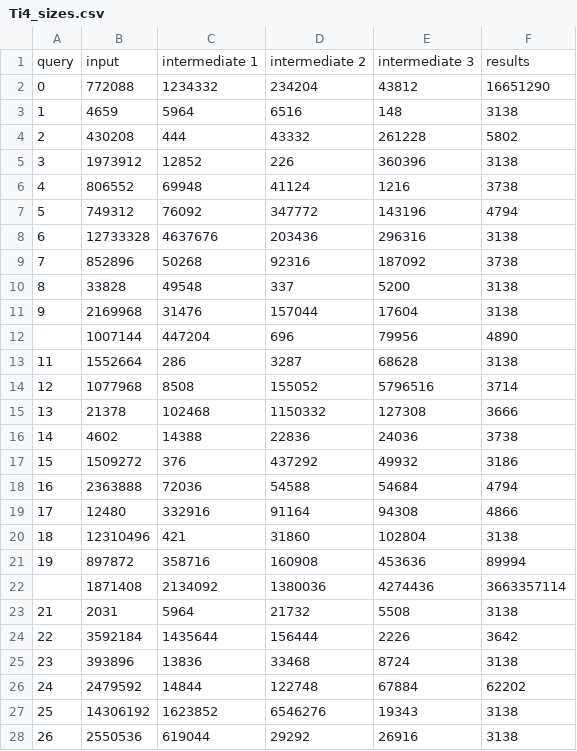
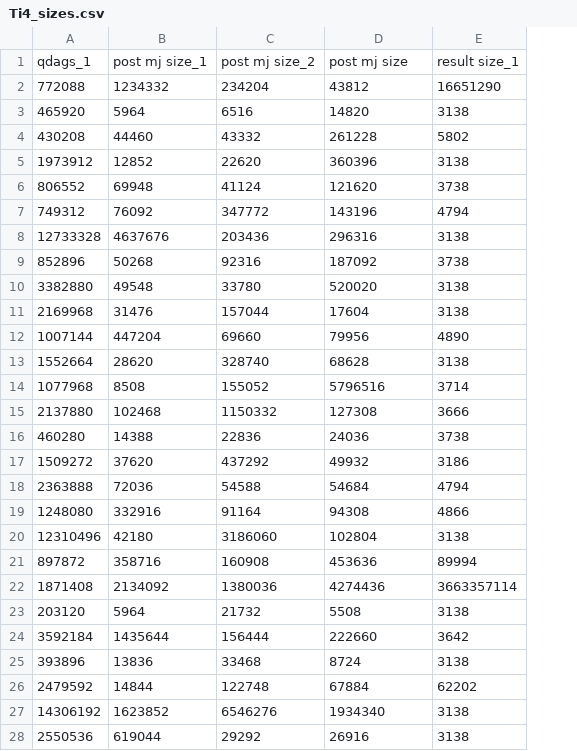
Before and after one commit to matildeRivas/ccqQDAGS, a CSV file: outputs/Ti4_sizes.csv, drawn as a sheet; only a part is shown; removed rows and columns are numbered as before the commit, all else as after; the diff covers the shown part only; the diff names each change by its address in the sheet, - before the commit and + after, or states it on an @@ line.

```diff
--- a/outputs/Ti4_sizes.csv
+++ b/outputs/Ti4_sizes.csv
-column A, rows 2-9: 0 | 1 | 2 | 3 | 4 | 5 | 6 | 7; rows 11-28: 9 |  | 11 | 12 | 13 | 14 | 15 | 16 | 17 | 18 | 19 |  | 21 | 22 | 23 | 24 | 25 | 26
-row 1: query | input | intermediate 1 | intermediate 2 | intermediate 3 | results
+row 1: qdags_1 | post mj size_1 | post mj size_2 | post mj size | result size_1
-A3: 4659
+A3: 465920
-D3: 148
+D3: 14820
-B4: 444
+B4: 44460
-C5: 226
+C5: 22620
-D6: 1216
+D6: 121620
-row 10: 8 | 33828 | 49548 | 337 | 5200 | 3138
+row 10: 3382880 | 49548 | 33780 | 520020 | 3138
-C12: 696
+C12: 69660
-B13: 286
+B13: 28620
-C13: 3287
+C13: 328740
-A15: 21378
+A15: 2137880
-A16: 4602
+A16: 460280
-B17: 376
+B17: 37620
-A19: 12480
+A19: 1248080
-B20: 421
+B20: 42180
-C20: 31860
+C20: 3186060
-A23: 2031
+A23: 203120
-D24: 2226
+D24: 222660
-D27: 19343
+D27: 1934340
```
Also changed, not shown: 15 edited cells elsewhere in this file, outputs/J3_sizes.csv, outputs/J4_sizes.csv, 9 other files.
